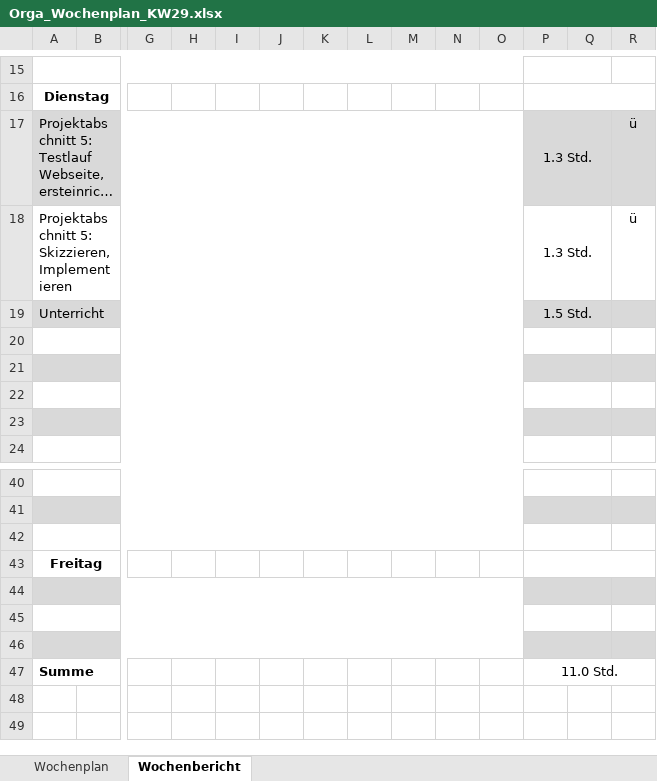
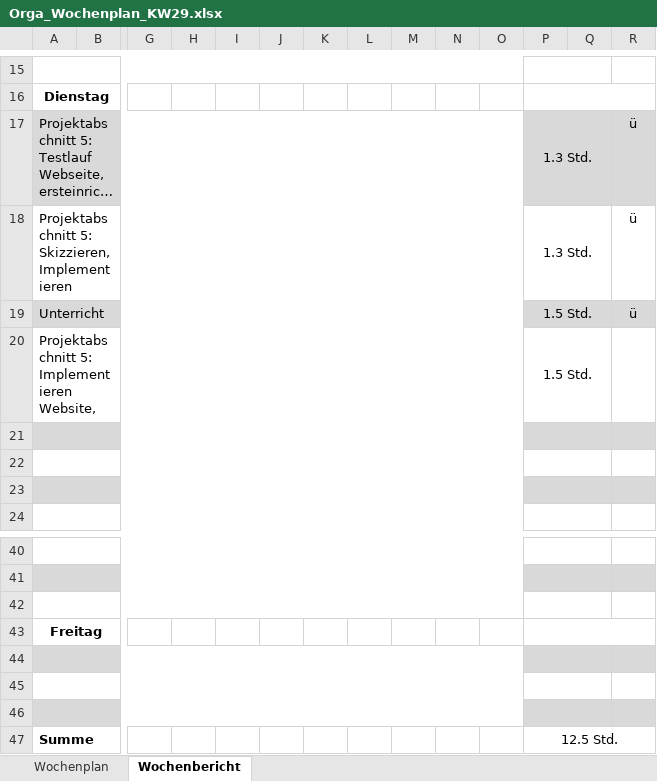
Before and after one commit to JellefAbbenseth/schoolProject, an Excel workbook: Documents/Wochenplan und -bericht/Orga_Wochenplan_KW29.xlsx, sheet Wochenbericht, drawn as a sheet; only a part is shown, gaps mark what is left out; long unchanged cells end in …; values as stored, in another font and other column widths than the file's, no borders; rows hold the shown columns only; the diff names each change by its address in the sheet, - before the commit and + after, or states it on an @@ line.

```diff
--- a/Documents/Wochenplan und -bericht/Orga_Wochenplan_KW29.xlsx (sheet Wochenbericht)
+++ b/Documents/Wochenplan und -bericht/Orga_Wochenplan_KW29.xlsx (sheet Wochenbericht)
-R19: (empty)
+R19: ü
-row 20: (empty)
+row 20: Projektabschnitt 5: Implementieren Website, |  |  |  |  |  |  |  |  |  |  | 1.5 Std.
-P47: 11.0 Std.
+P47: 12.5 Std.
```
Also changed, not shown: Documents/Dokumentation/Projektphasen.xlsx.
